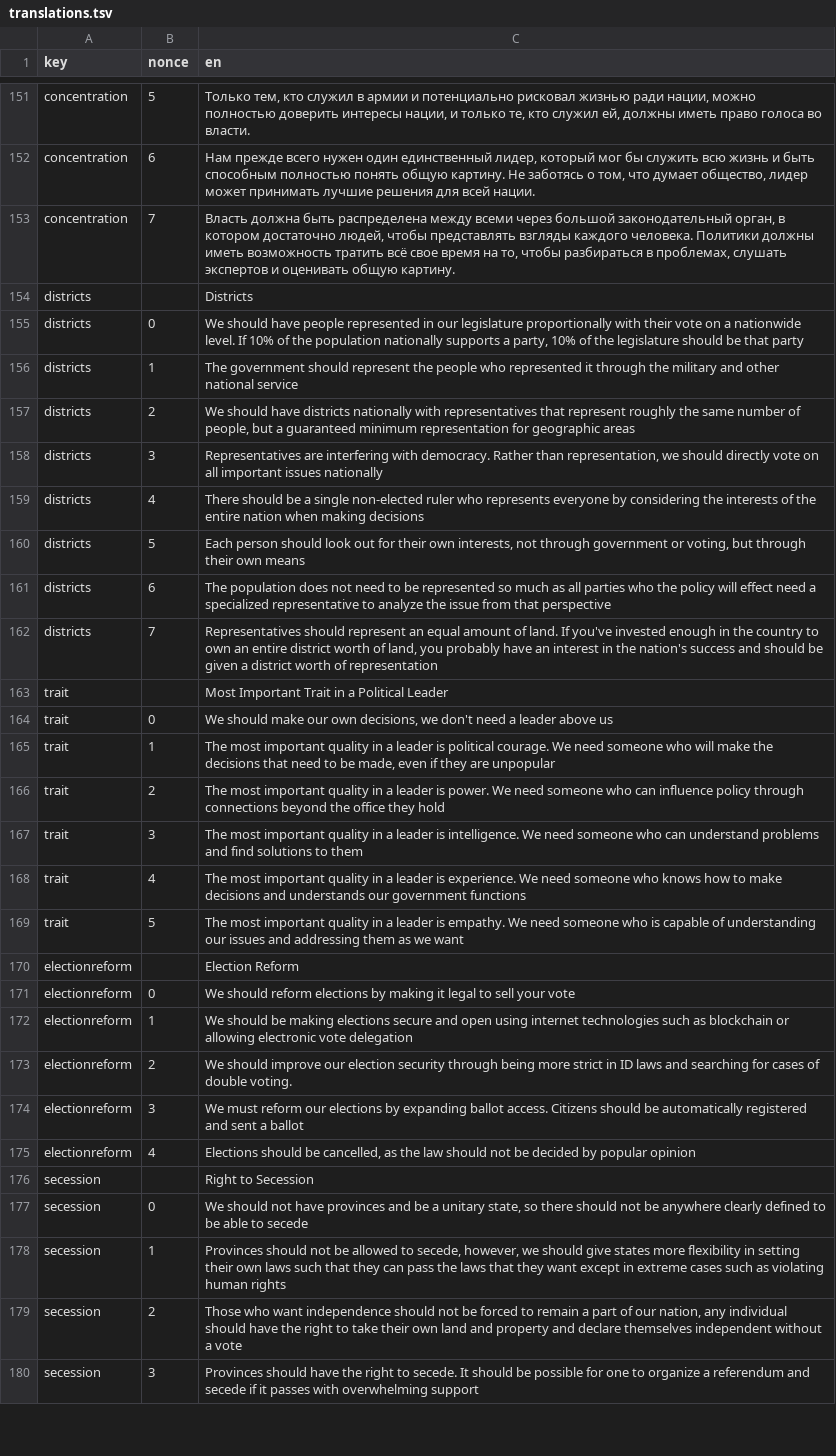
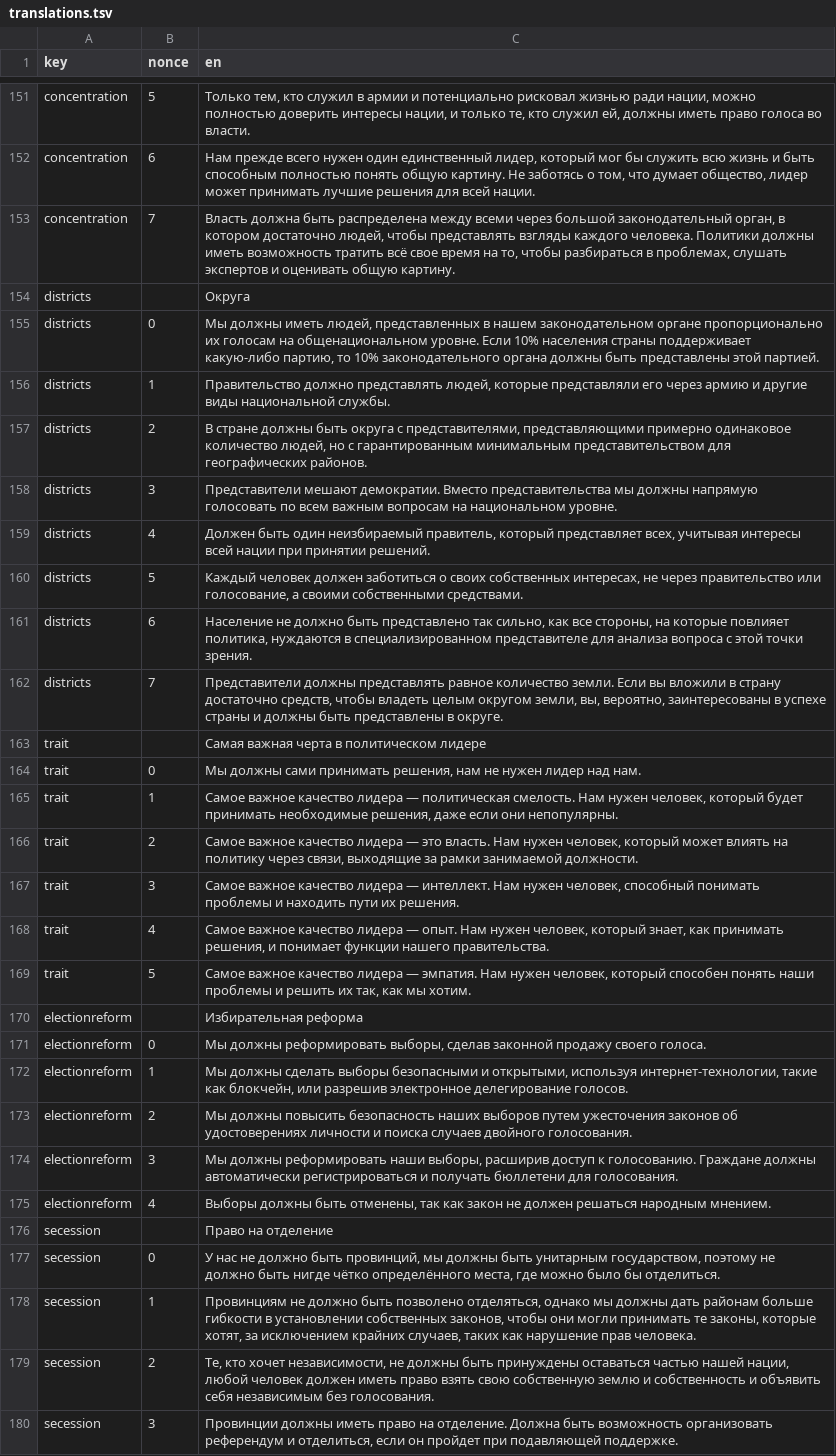
Before and after one commit to prismquiz-ru/prismquiz-ru.github.io, a TSV file: translations/translations.tsv, drawn as a sheet; only a part is shown, gaps mark what is left out; the diff covers the shown part only; the diff names each change by its address in the sheet, - before the commit and + after, or states it on an @@ line.

Commit message:
Update translations.tsv

```diff
--- a/translations/translations.tsv
+++ b/translations/translations.tsv
-C154 (en): Districts
+C154 (en): Округа
-C155 (en): We should have people represented in our legislature proportionally with their vote on a nationwide level. If 10% of the population nationally supports a party, 10% of the legislature should be that party
+C155 (en): Мы должны иметь людей, представленных в нашем законодательном органе пропорционально их голосам на общенациональном уровне. Если 10% населения страны поддерживает какую-либо партию, то 10% законодательного органа должны быть представлены этой партией.
-C156 (en): The government should represent the people who represented it through the military and other national service
+C156 (en): Правительство должно представлять людей, которые представляли его через армию и другие виды национальной службы.
-C157 (en): We should have districts nationally with representatives that represent roughly the same number of people, but a guaranteed minimum representation for geographic areas
+C157 (en): В стране должны быть округа с представителями, представляющими примерно одинаковое количество людей, но с гарантированным минимальным представительством для географических районов.
-C158 (en): Representatives are interfering with democracy. Rather than representation, we should directly vote on all important issues nationally
+C158 (en): Представители мешают демократии. Вместо представительства мы должны напрямую голосовать по всем важным вопросам на национальном уровне.
-C159 (en): There should be a single non-elected ruler who represents everyone by considering the interests of the entire nation when making decisions
+C159 (en): Должен быть один неизбираемый правитель, который представляет всех, учитывая интересы всей нации при принятии решений.
-C160 (en): Each person should look out for their own interests, not through government or voting, but through their own means
+C160 (en): Каждый человек должен заботиться о своих собственных интересах, не через правительство или голосование, а своими собственными средствами.
-C161 (en): The population does not need to be represented so much as all parties who the policy will effect need a specialized representative to analyze the issue from that perspective
+C161 (en): Население не должно быть представлено так сильно, как все стороны, на которые повлияет политика, нуждаются в специализированном представителе для анализа вопроса с этой точки зрения.
-C162 (en): Representatives should represent an equal amount of land. If you've invested enough in the country to own an entire district worth of land, you probably have an interest in the nation's success and should be given a district worth of representation
+C162 (en): Представители должны представлять равное количество земли. Если вы вложили в страну достаточно средств, чтобы владеть целым округом земли, вы, вероятно, заинтересованы в успехе страны и должны быть представлены в округе.
-C163 (en): Most Important Trait in a Political Leader
+C163 (en): Самая важная черта в политическом лидере
-C164 (en): We should make our own decisions, we don't need a leader above us
+C164 (en): Мы должны сами принимать решения, нам не нужен лидер над нам.
-C165 (en): The most important quality in a leader is political courage. We need someone who will make the decisions that need to be made, even if they are unpopular
+C165 (en): Самое важное качество лидера — политическая смелость. Нам нужен человек, который будет принимать необходимые решения, даже если они непопулярны.
-C166 (en): The most important quality in a leader is power. We need someone who can influence policy through connections beyond the office they hold
+C166 (en): Самое важное качество лидера — это власть. Нам нужен человек, который может влиять на политику через связи, выходящие за рамки занимаемой должности.
-C167 (en): The most important quality in a leader is intelligence. We need someone who can understand problems and find solutions to them
+C167 (en): Самое важное качество лидера — интеллект. Нам нужен человек, способный понимать проблемы и находить пути их решения.
-C168 (en): The most important quality in a leader is experience. We need someone who knows how to make decisions and understands our government functions
+C168 (en): Самое важное качество лидера — опыт. Нам нужен человек, который знает, как принимать решения, и понимает функции нашего правительства.
-C169 (en): The most important quality in a leader is empathy. We need someone who is capable of understanding our issues and addressing them as we want
+C169 (en): Самое важное качество лидера — эмпатия. Нам нужен человек, который способен понять наши проблемы и решить их так, как мы хотим.
-C170 (en): Election Reform
+C170 (en): Избирательная реформа
-C171 (en): We should reform elections by making it legal to sell your vote
+C171 (en): Мы должны реформировать выборы, сделав законной продажу своего голоса.
-C172 (en): We should be making elections secure and open using internet technologies such as blockchain or allowing electronic vote delegation
+C172 (en): Мы должны сделать выборы безопасными и открытыми, используя интернет-технологии, такие как блокчейн, или разрешив электронное делегирование голосов.
-C173 (en): We should improve our election security through being more strict in ID laws and searching for cases of double voting.
+C173 (en): Мы должны повысить безопасность наших выборов путем ужесточения законов об удостоверениях личности и поиска случаев двойного голосования.
-C174 (en): We must reform our elections by expanding ballot access. Citizens should be automatically registered and sent a ballot
+C174 (en): Мы должны реформировать наши выборы, расширив доступ к голосованию. Граждане должны автоматически регистрироваться и получать бюллетени для голосования.
-C175 (en): Elections should be cancelled, as the law should not be decided by popular opinion
+C175 (en): Выборы должны быть отменены, так как закон не должен решаться народным мнением.
-C176 (en): Right to Secession
+C176 (en): Право на отделение
-C177 (en): We should not have provinces and be a unitary state, so there should not be anywhere clearly defined to be able to secede
+C177 (en): У нас не должно быть провинций, мы должны быть унитарным государством, поэтому не должно быть нигде чётко определённого места, где можно было бы отделиться.
-C178 (en): Provinces should not be allowed to secede, however, we should give states more flexibility in setting their own laws such that they can pass the laws that they want except in extreme cases such as violating human rights
+C178 (en): Провинциям не должно быть позволено отделяться, однако мы должны дать районам больше гибкости в установлении собственных законов, чтобы они могли принимать те законы, которые хотят, за исключением крайних случаев, таких как нарушение прав человека.
-C179 (en): Those who want independence should not be forced to remain a part of our nation, any individual should have the right to take their own land and property and declare themselves independent without a vote
+C179 (en): Те, кто хочет независимости, не должны быть принуждены оставаться частью нашей нации, любой человек должен иметь право взять свою собственную землю и собственность и объявить себя независимым без голосования.
-C180 (en): Provinces should have the right to secede. It should be possible for one to organize a referendum and secede if it passes with overwhelming support
+C180 (en): Провинции должны иметь право на отделение. Должна быть возможность организовать референдум и отделиться, если он пройдет при подавляющей поддержке.
```
Also changed, not shown: 9 edited cells elsewhere in this file.
